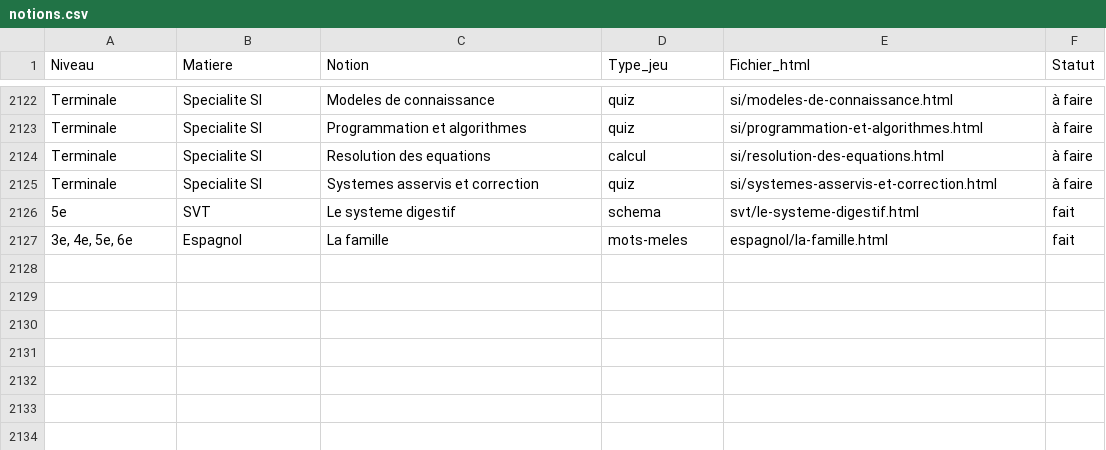
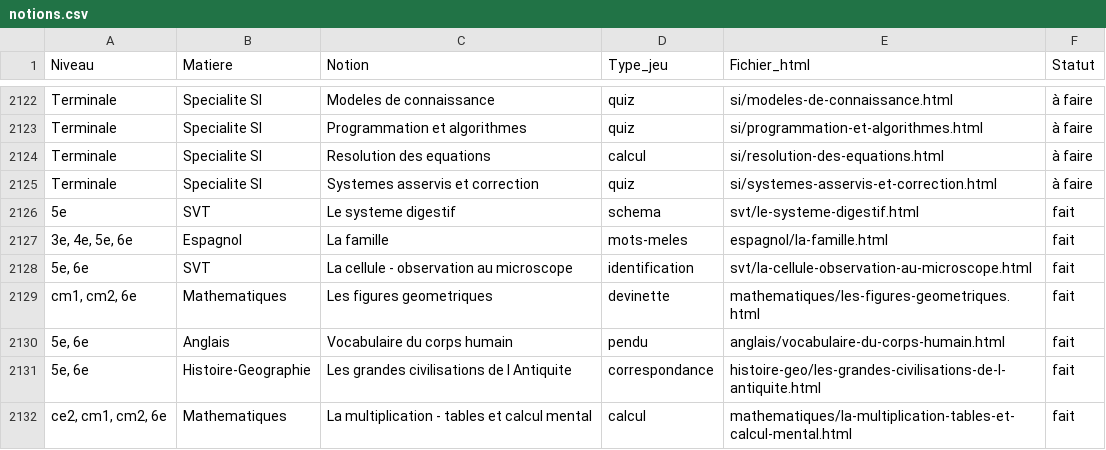
Before and after one commit to editoprofexpress/minijeux, a CSV file: notions.csv, drawn as a sheet; only a part is shown, gaps mark what is left out.

```diff
--- a/notions.csv
+++ b/notions.csv
@@ -2127 +2127,6 @@ Terminale;Specialite SI;Systemes asservis et correction;quiz;si/systemes-asservi
 3e, 4e, 5e, 6e;Espagnol;La famille;mots-meles;espagnol/la-famille.html;fait
+5e, 6e;SVT;La cellule - observation au microscope;identification;svt/la-cellule-observation-au-microscope.html;fait
+cm1, cm2, 6e;Mathematiques;Les figures geometriques;devinette;mathematiques/les-figures-geometriques.html;fait
+5e, 6e;Anglais;Vocabulaire du corps humain;pendu;anglais/vocabulaire-du-corps-humain.html;fait
+5e, 6e;Histoire-Geographie;Les grandes civilisations de l Antiquite;correspondance;histoire-geo/les-grandes-civilisations-de-l-antiquite.html;fait
+ce2, cm1, cm2, 6e;Mathematiques;La multiplication - tables et calcul mental;calcul;mathematiques/la-multiplication-tables-et-calcul-mental.html;fait
```
Also changed, not shown: 6 other files.
